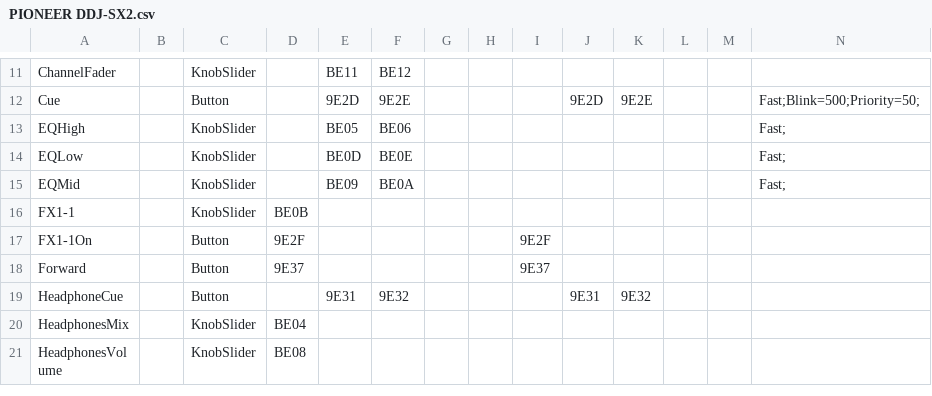
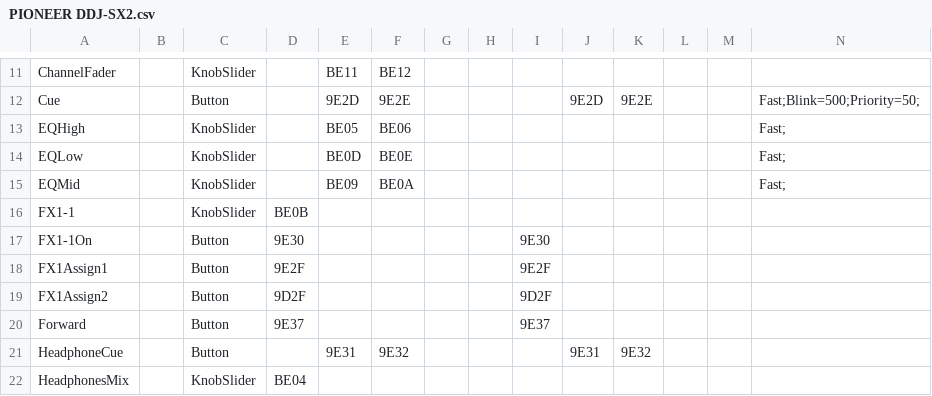
Before and after one commit to davr/ddj4deck, a CSV file: PIONEER DDJ-SX2.csv, drawn as a sheet; only a part is shown, gaps mark what is left out; the shorter side is filled out with more unchanged rows; addresses are those after the commit; rows hold the shown columns only; the diff covers the shown part only; the diff names each change by its address in the sheet, - before the commit and + after, or states it on an @@ line.

Commit message:
Commenting, fix kbd input, add fx assign
Lots of comments to help me remember what things do next time

Fix keyboard input (still windows-specific)

Add fx-assign button where we used to have fx on/off button, move fx
on/off to the 1 unused button. FX assign toggles between chan 1, chan 2,
and chan 1+2 through some trickery

```diff
--- a/PIONEER DDJ-SX2.csv
+++ b/PIONEER DDJ-SX2.csv
+row 17: FX1-1On |  | Button | 9E30 |  |  |  |  | 9E30
-A18: FX1-1On
+A18: FX1Assign1
+row 19: FX1Assign2 |  | Button | 9D2F |  |  |  |  | 9D2F
```
Also changed, not shown: 34 added rows elsewhere in this file, 1 other file.
